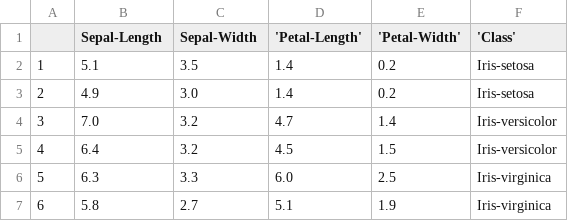
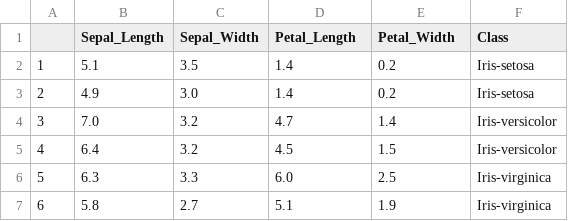
Before and after one commit to roitraining/PythonProgram, a CSV file: Day3-Pandas/saved_iris.csv, drawn as a sheet.

```diff
--- a/Day3-Pandas/saved_iris.csv
+++ b/Day3-Pandas/saved_iris.csv
@@ -1,2 +1,2 @@
-,Sepal-Length,Sepal-Width,'Petal-Length','Petal-Width','Class'
+,Sepal_Length,Sepal_Width,Petal_Length,Petal_Width,Class
 1,5.1,3.5,1.4,0.2,Iris-setosa
```
Also changed, not shown: Day3-Pandas/iris-data-index-column.csv, 2 other files.
